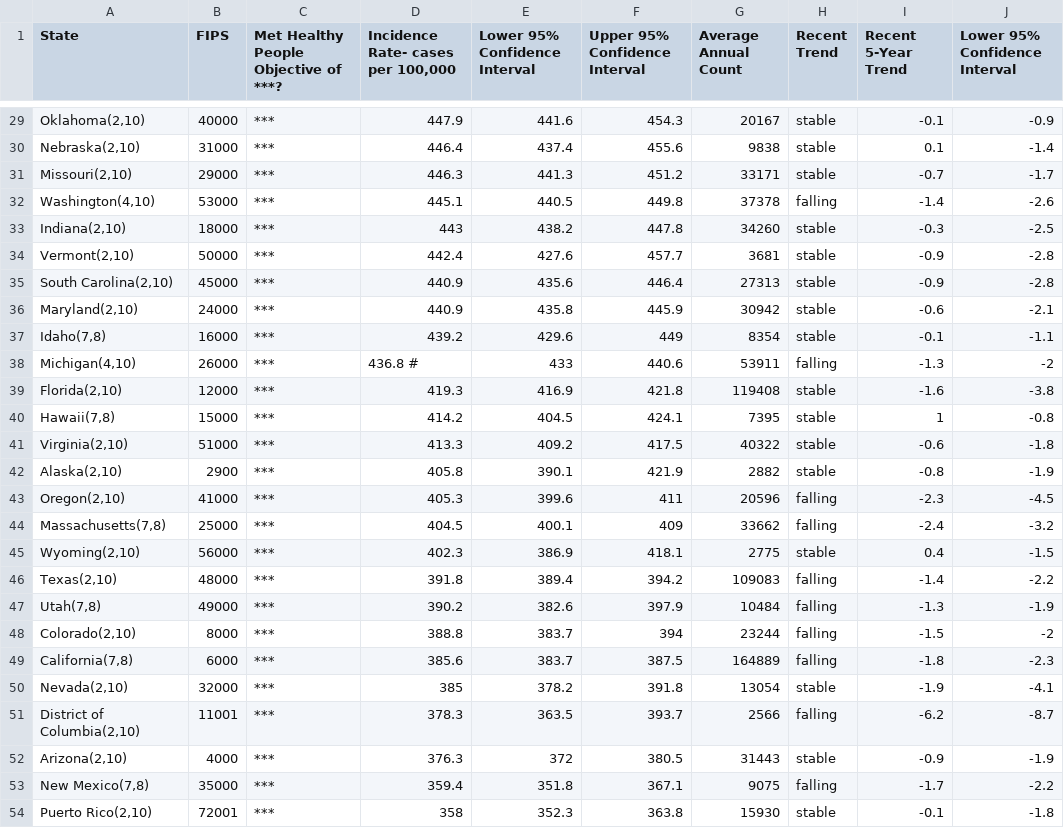
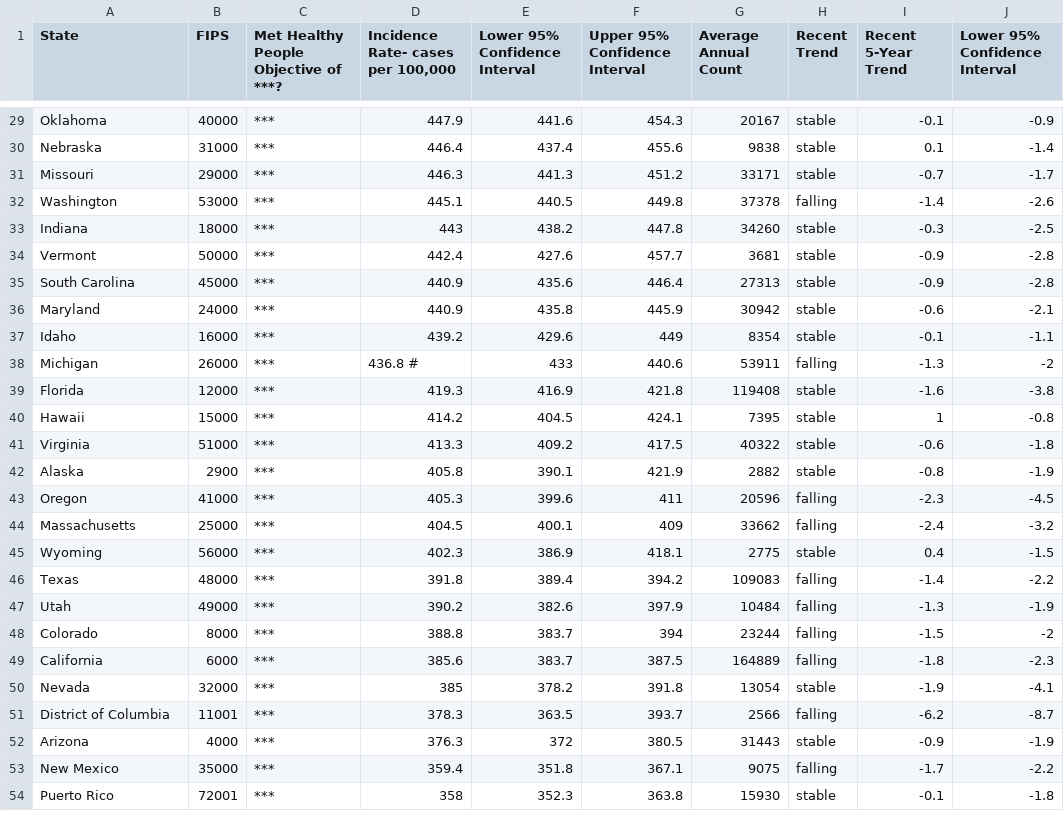
Before and after one commit to nicole1286/cancer_pollution, a CSV file: incd_cancer_2016.csv, drawn as a sheet; only a part is shown, gaps mark what is left out; the diff covers the shown part only; the diff names each change by its address in the sheet, - before the commit and + after, or states it on an @@ line.

Commit message:
cleaning state column

```diff
--- a/incd_cancer_2016.csv
+++ b/incd_cancer_2016.csv
-A29 (State): Oklahoma(2,10)
+A29 (State): Oklahoma
-A30 (State): Nebraska(2,10)
+A30 (State): Nebraska
-A31 (State): Missouri(2,10)
+A31 (State): Missouri
-A32 (State): Washington(4,10)
+A32 (State): Washington
-A33 (State): Indiana(2,10)
+A33 (State): Indiana
-A34 (State): Vermont(2,10)
+A34 (State): Vermont
-A35 (State): South Carolina(2,10)
+A35 (State): South Carolina
-A36 (State): Maryland(2,10)
+A36 (State): Maryland
-A37 (State): Idaho(7,8)
+A37 (State): Idaho
-A38 (State): Michigan(4,10)
+A38 (State): Michigan
-A39 (State): Florida(2,10)
+A39 (State): Florida
-A40 (State): Hawaii(7,8)
+A40 (State): Hawaii
-A41 (State): Virginia(2,10)
+A41 (State): Virginia
-A42 (State): Alaska(2,10)
+A42 (State): Alaska
-A43 (State): Oregon(2,10)
+A43 (State): Oregon
-A44 (State): Massachusetts(7,8)
+A44 (State): Massachusetts
-A45 (State): Wyoming(2,10)
+A45 (State): Wyoming
-A46 (State): Texas(2,10)
+A46 (State): Texas
-A47 (State): Utah(7,8)
+A47 (State): Utah
-A48 (State): Colorado(2,10)
+A48 (State): Colorado
-A49 (State): California(7,8)
+A49 (State): California
-A50 (State): Nevada(2,10)
+A50 (State): Nevada
-A51 (State): District of Columbia(2,10)
+A51 (State): District of Columbia
-A52 (State): Arizona(2,10)
+A52 (State): Arizona
-A53 (State): New Mexico(7,8)
+A53 (State): New Mexico
-A54 (State): Puerto Rico(2,10)
+A54 (State): Puerto Rico
```
Also changed, not shown: 27 edited cells elsewhere in this file.
